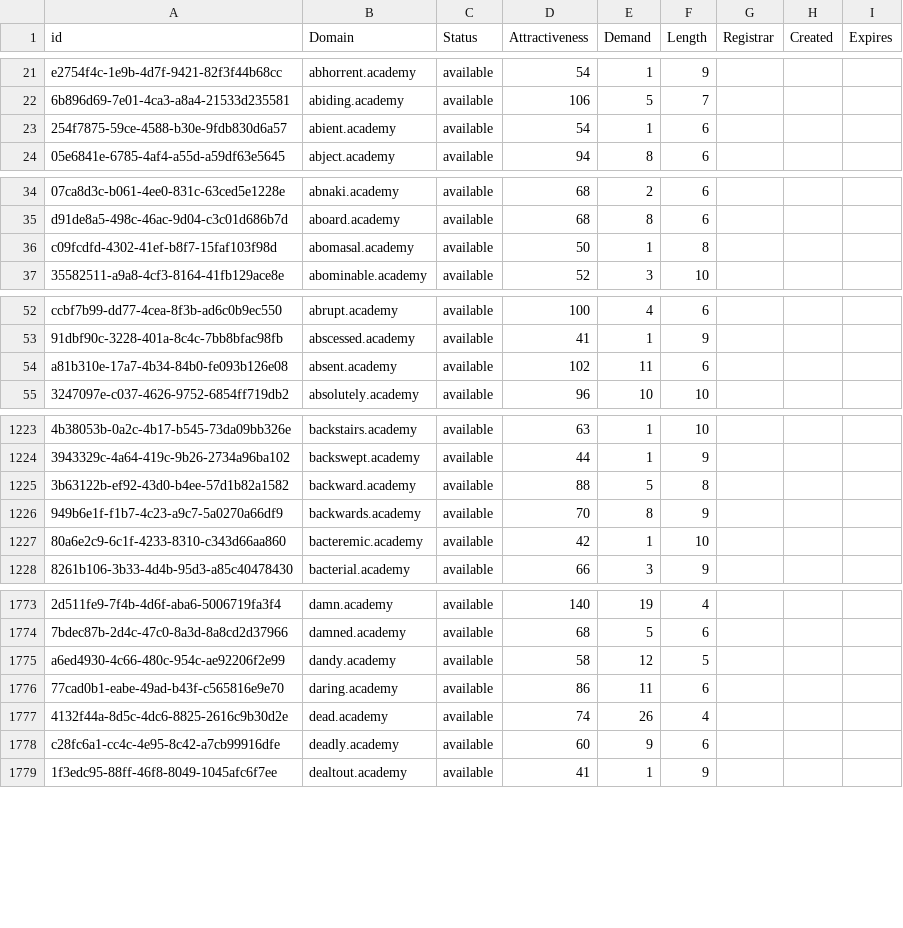
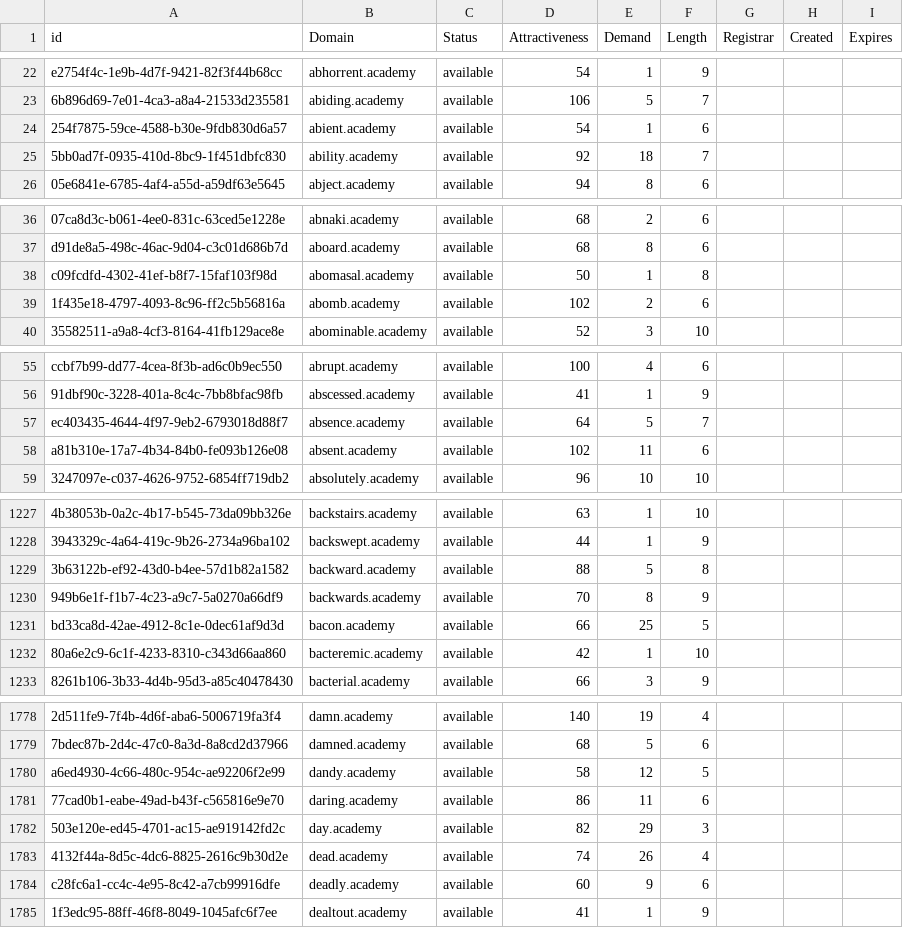
Before and after one commit to UniqueDomains/academy-oneword-domains, a CSV file: academy.csv, drawn as a sheet; only a part is shown, gaps mark what is left out; the diff covers the shown part only; the diff names each change by its address in the sheet, - before the commit and + after, or states it on an @@ line.

```diff
--- a/academy.csv
+++ b/academy.csv
+row 25: 5bb0ad7f-0935-410d-8bc9-1f451dbfc830 | ability.academy | available | 92 | 18 | 7
+row 39: 1f435e18-4797-4093-8c96-ff2c5b56816a | abomb.academy | available | 102 | 2 | 6
+row 57: ec403435-4644-4f97-9eb2-6793018d88f7 | absence.academy | available | 64 | 5 | 7
+row 1231: bd33ca8d-42ae-4912-8c1e-0dec61af9d3d | bacon.academy | available | 66 | 25 | 5
+row 1782: 503e120e-ed45-4701-ac15-ae919142fd2c | day.academy | available | 82 | 29 | 3
```
Also changed, not shown: 17 added rows and 8 edited cells elsewhere in this file, 2 other files.
